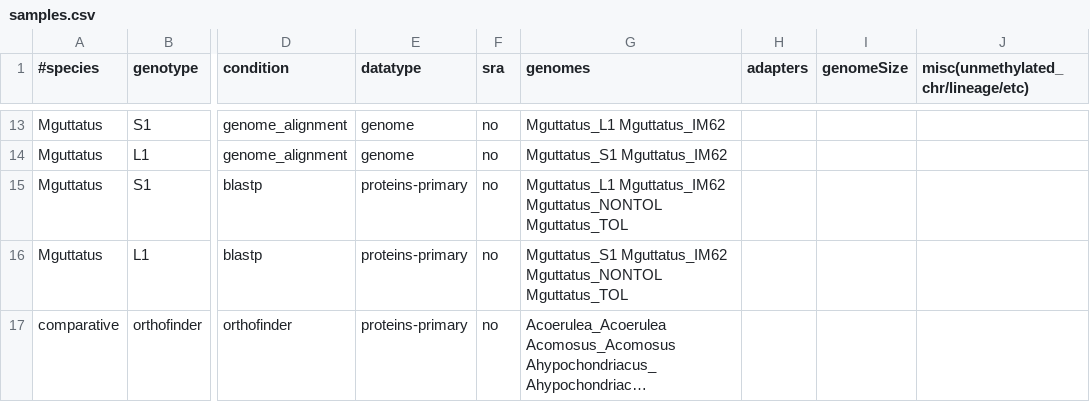
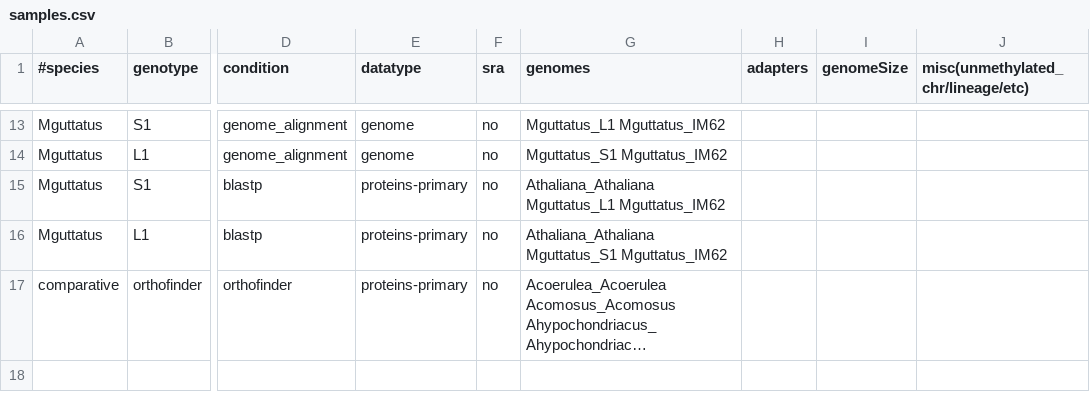
Before and after one commit to niederhuth/mimulus-assembly, a CSV file: misc/samples.csv, drawn as a sheet; only a part is shown, gaps mark what is left out; long unchanged cells end in …; the diff names each change by its address in the sheet, - before the commit and + after, or states it on an @@ line.

```diff
--- a/misc/samples.csv
+++ b/misc/samples.csv
-G15 (genomes): Mguttatus_L1 Mguttatus_IM62 Mguttatus_NONTOL Mguttatus_TOL
+G15 (genomes): Athaliana_Athaliana Mguttatus_L1 Mguttatus_IM62
-G16 (genomes): Mguttatus_S1 Mguttatus_IM62 Mguttatus_NONTOL Mguttatus_TOL
+G16 (genomes): Athaliana_Athaliana Mguttatus_S1 Mguttatus_IM62
```
Also changed, not shown: 4 other files.
